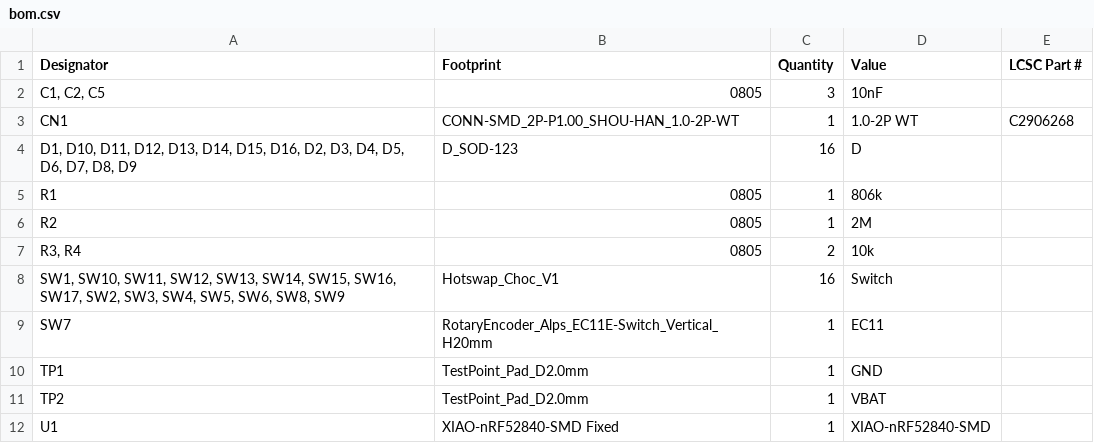
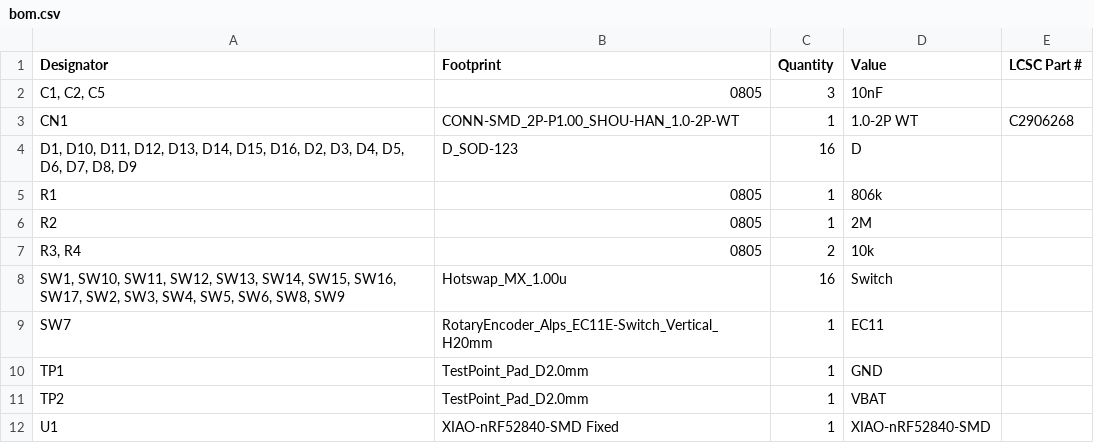
Before and after one commit to Ari-Hetti/Split-Keyboard, a CSV file: Hardware/production/bom.csv, drawn as a sheet.

```diff
--- a/Hardware/production/bom.csv
+++ b/Hardware/production/bom.csv
@@ -7,3 +7,3 @@ R2,0805,1,2M,
 "R3, R4",0805,2,10k,
-"SW1, SW10, SW11, SW12, SW13, SW14, SW15, SW16, SW17, SW2, SW3, SW4, SW5, SW6, SW8, SW9",Hotswap_Choc_V1,16,Switch,
+"SW1, SW10, SW11, SW12, SW13, SW14, SW15, SW16, SW17, SW2, SW3, SW4, SW5, SW6, SW8, SW9",Hotswap_MX_1.00u,16,Switch,
 SW7,RotaryEncoder_Alps_EC11E-Switch_Vertical_H20mm,1,EC11,
```
Also changed, not shown: Hardware/production/designators.csv, Hardware/production/positions.csv, 14 other files.
